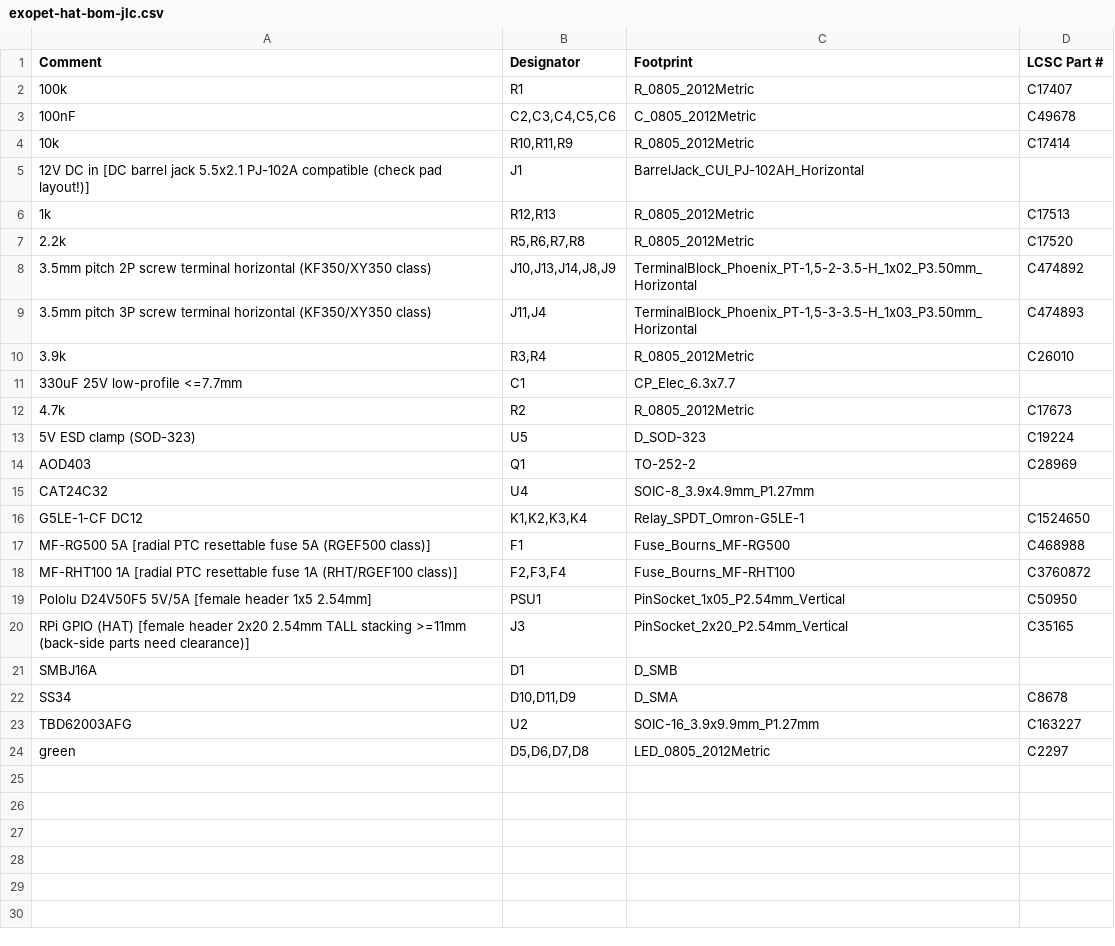
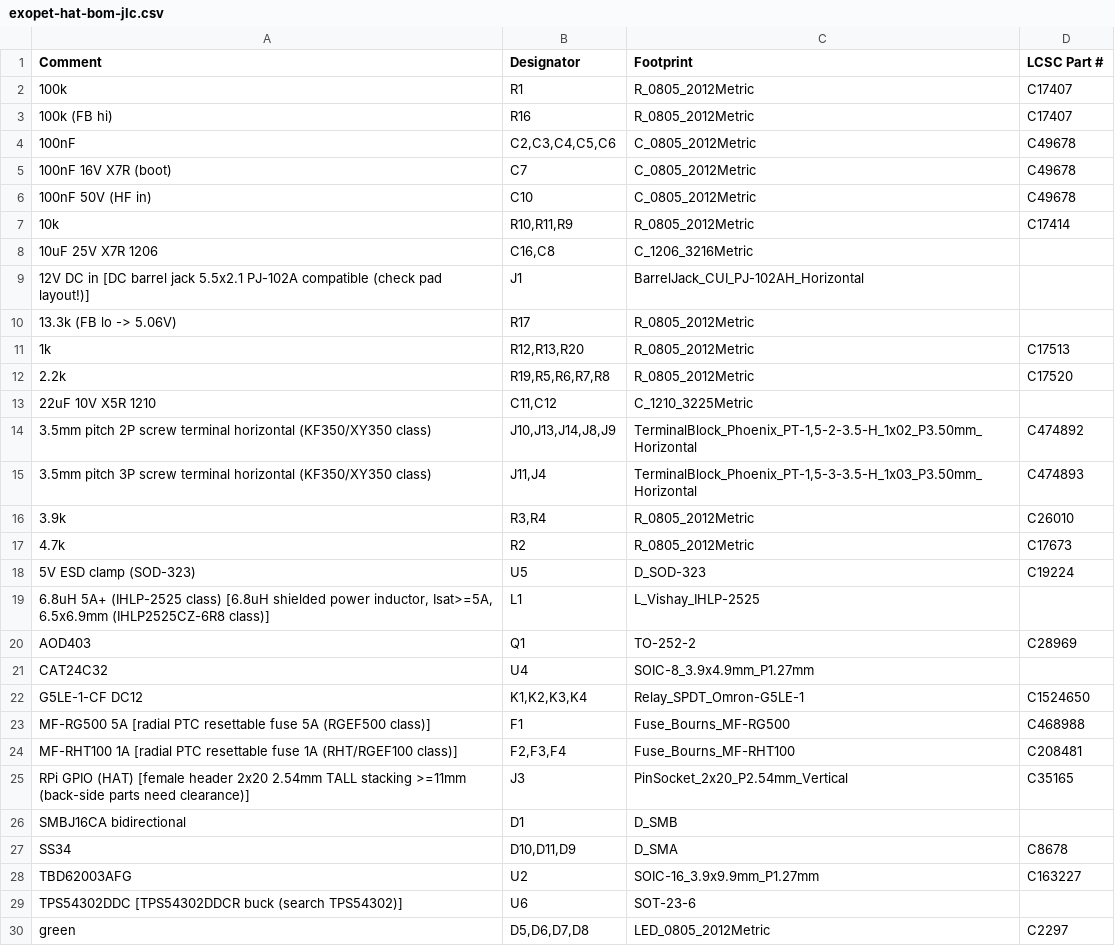
Before and after one commit to stevenwritescode/exopet, a CSV file: hardware/exopet-hat/fab/exopet-hat-bom-jlc.csv, drawn as a sheet; only a part is shown; the diff covers the shown part only.

```diff
--- a/hardware/exopet-hat/fab/exopet-hat-bom-jlc.csv
+++ b/hardware/exopet-hat/fab/exopet-hat-bom-jlc.csv
@@ -2,7 +2,13 @@ Comment,Designator,Footprint,LCSC Part #
 100k,R1,R_0805_2012Metric,C17407
+100k (FB hi),R16,R_0805_2012Metric,C17407
 100nF,"C2,C3,C4,C5,C6",C_0805_2012Metric,C49678
+100nF 16V X7R (boot),C7,C_0805_2012Metric,C49678
+100nF 50V (HF in),C10,C_0805_2012Metric,C49678
 10k,"R10,R11,R9",R_0805_2012Metric,C17414
+10uF 25V X7R 1206,"C16,C8",C_1206_3216Metric,
 12V DC in [DC barrel jack 5.5x2.1 PJ-102A compatible (check pad layout!)],J1,BarrelJack_CUI_PJ-102AH_Horizontal,
-1k,"R12,R13",R_0805_2012Metric,C17513
-2.2k,"R5,R6,R7,R8",R_0805_2012Metric,C17520
+13.3k (FB lo -> 5.06V),R17,R_0805_2012Metric,
+1k,"R12,R13,R20",R_0805_2012Metric,C17513
+2.2k,"R19,R5,R6,R7,R8",R_0805_2012Metric,C17520
+22uF 10V X5R 1210,"C11,C12",C_1210_3225Metric,
 3.5mm pitch 2P screw terminal horizontal (KF350/XY350 class),"J10,J13,J14,J8,J9","TerminalBlock_Phoenix_PT-1,5-2-3.5-H_1x02_P3.50mm_Horizontal",C474892
@@ -10,5 +16,5 @@ Comment,Designator,Footprint,LCSC Part #
 3.9k,"R3,R4",R_0805_2012Metric,C26010
-330uF 25V low-profile <=7.7mm,C1,CP_Elec_6.3x7.7,
 4.7k,R2,R_0805_2012Metric,C17673
 5V ESD clamp (SOD-323),U5,D_SOD-323,C19224
+"6.8uH 5A+ (IHLP-2525 class) [6.8uH shielded power inductor, Isat>=5A, 6.5x6.9mm (IHLP2525CZ-6R8 class)]",L1,L_Vishay_IHLP-2525,
 AOD403,Q1,TO-252-2,C28969
@@ -17,8 +23,8 @@ G5LE-1-CF DC12,"K1,K2,K3,K4",Relay_SPDT_Omron-G5LE-1,C1524650
 MF-RG500 5A [radial PTC resettable fuse 5A (RGEF500 class)],F1,Fuse_Bourns_MF-RG500,C468988
-MF-RHT100 1A [radial PTC resettable fuse 1A (RHT/RGEF100 class)],"F2,F3,F4",Fuse_Bourns_MF-RHT100,C3760872
-Pololu D24V50F5 5V/5A [female header 1x5 2.54mm],PSU1,PinSocket_1x05_P2.54mm_Vertical,C50950
+MF-RHT100 1A [radial PTC resettable fuse 1A (RHT/RGEF100 class)],"F2,F3,F4",Fuse_Bourns_MF-RHT100,C208481
 RPi GPIO (HAT) [female header 2x20 2.54mm TALL stacking >=11mm (back-side parts need clearance)],J3,PinSocket_2x20_P2.54mm_Vertical,C35165
-SMBJ16A,D1,D_SMB,
+SMBJ16CA bidirectional,D1,D_SMB,
 SS34,"D10,D11,D9",D_SMA,C8678
 TBD62003AFG,U2,SOIC-16_3.9x9.9mm_P1.27mm,C163227
+TPS54302DDC [TPS54302DDCR buck (search TPS54302)],U6,SOT-23-6,
 green,"D5,D6,D7,D8",LED_0805_2012Metric,C2297
```
Also changed, not shown: 2 added rows elsewhere in this file, hardware/exopet-hat/fab/exopet-hat-cpl.csv, 4 other files.
